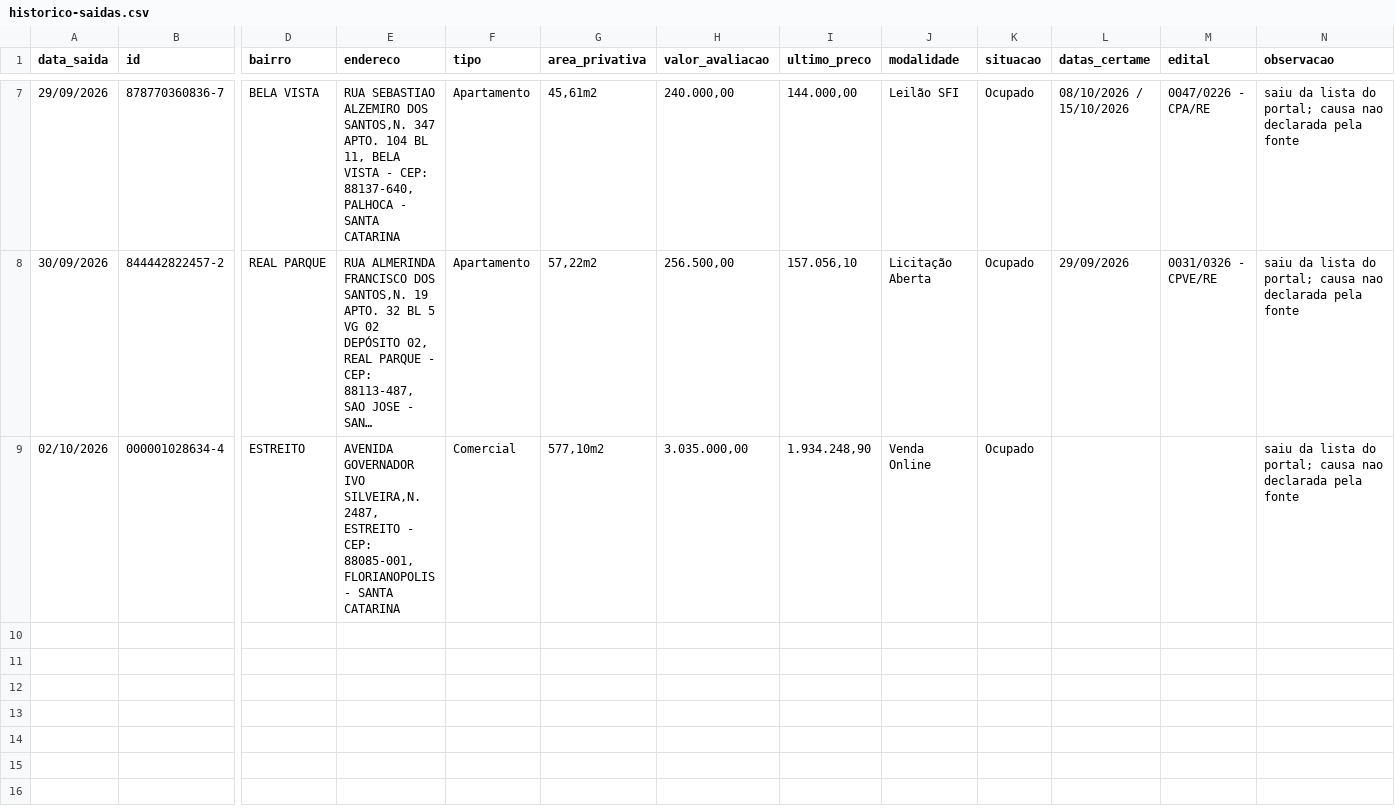
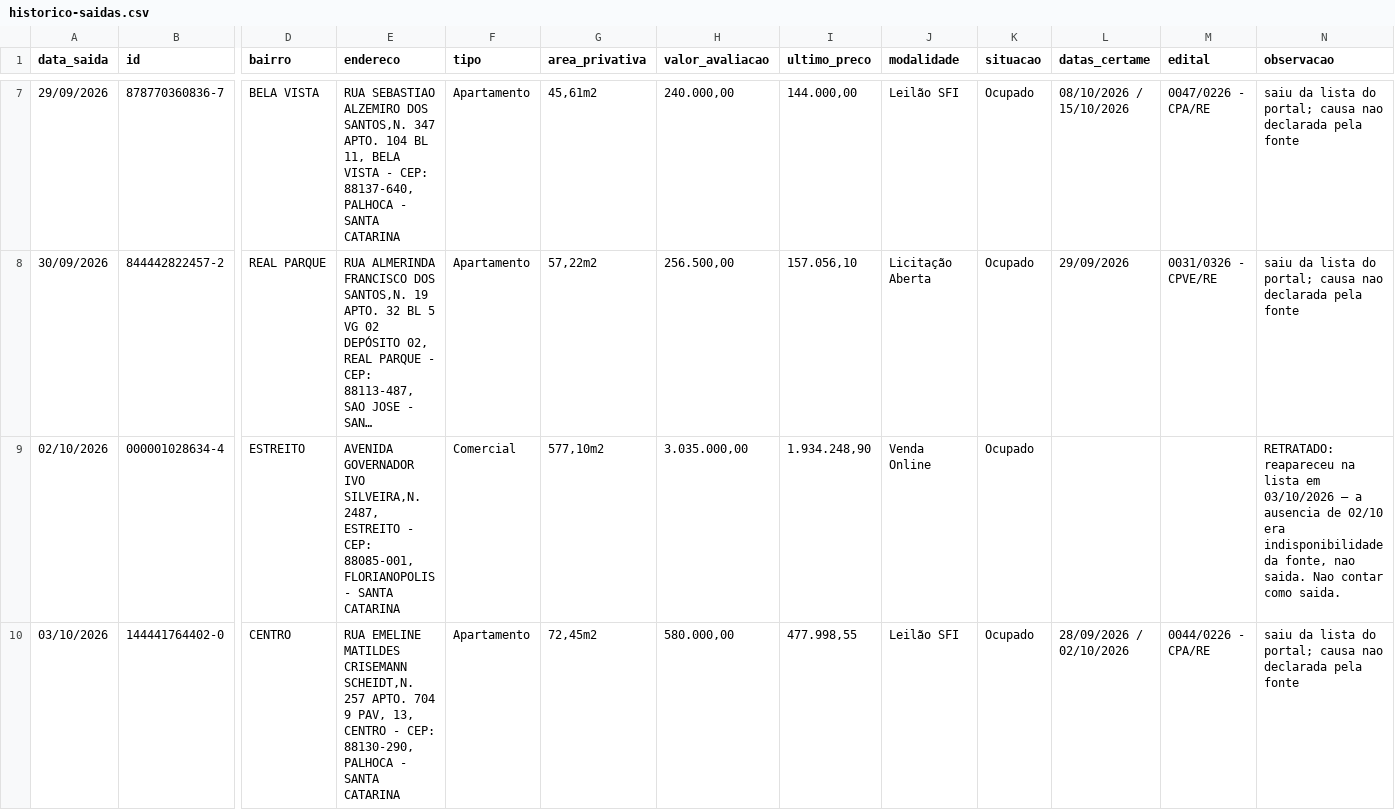
Before and after one commit to Loui-5795/Luiz-Arthur, a CSV file: dados/historico-saidas.csv, drawn as a sheet; only a part is shown, gaps mark what is left out; long unchanged cells end in …; rows hold the shown columns only; the diff covers the shown part only; the diff names each change by its address in the sheet, - before the commit and + after, or states it on an @@ line.

```diff
--- a/dados/historico-saidas.csv
+++ b/dados/historico-saidas.csv
-N9 (observacao): saiu da lista do portal; causa nao declarada pela fonte
+N9 (observacao): RETRATADO: reapareceu na lista em 03/10/2026 — a ausencia de 02/10 era indisponibilidade da fonte, nao saida. Nao contar como saida.
+row 10: 03/10/2026 | 144441764402-0 | CENTRO | RUA EMELINE MATILDES CRISEMANN SCHEIDT,N. 257 APTO. 704 9 PAV, 13, CENTRO - CEP: 88130-290, PALHOCA - SANTA CATARINA | Apartamento | 72,45m2 | 580.000,00 | 477.998,55 | Leilão SFI | Ocupado | 28/09/2026 / 02/10/2026 | 0044/0226 - CPA/RE | saiu da lista do portal; causa nao declarada pela fonte
```
Also changed, not shown: 4 added rows elsewhere in this file, pipeline.csv, 4 other files.
